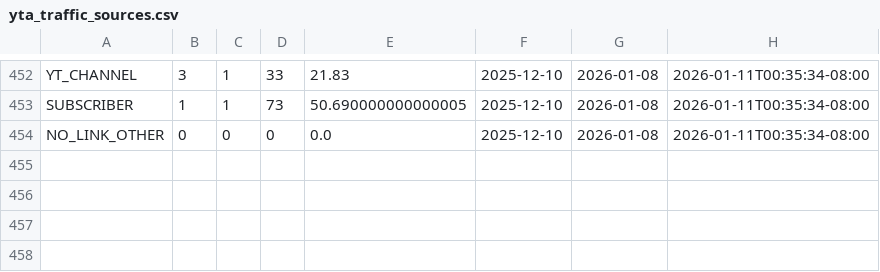
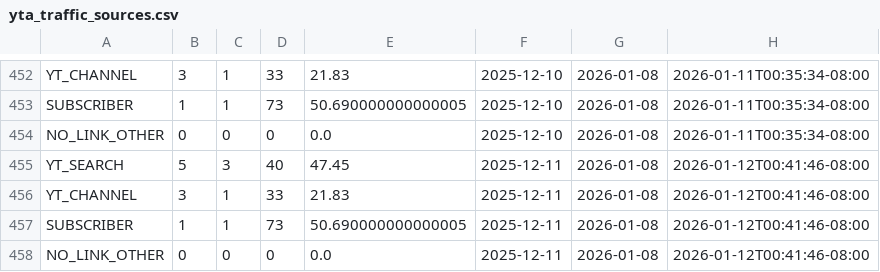
Before and after one commit to zeafang/kepilot-youtube_channel, a CSV file: yta_outputs/yta_traffic_sources.csv, drawn as a sheet; only a part is shown, gaps mark what is left out; the diff names each change by its address in the sheet, - before the commit and + after, or states it on an @@ line.

```diff
--- a/yta_outputs/yta_traffic_sources.csv
+++ b/yta_outputs/yta_traffic_sources.csv
+row 455: YT_SEARCH | 5 | 3 | 40 | 47.45 | 2025-12-11 | 2026-01-08 | 2026-01-12T00:41:46-08:00
+row 456: YT_CHANNEL | 3 | 1 | 33 | 21.83 | 2025-12-11 | 2026-01-08 | 2026-01-12T00:41:46-08:00
+row 457: SUBSCRIBER | 1 | 1 | 73 | 50.690000000000005 | 2025-12-11 | 2026-01-08 | 2026-01-12T00:41:46-08:00
+row 458: NO_LINK_OTHER | 0 | 0 | 0 | 0.0 | 2025-12-11 | 2026-01-08 | 2026-01-12T00:41:46-08:00
```
Also changed, not shown: yta_outputs/yta_daily_trend.csv, yta_outputs/yta_top_videos.csv.
